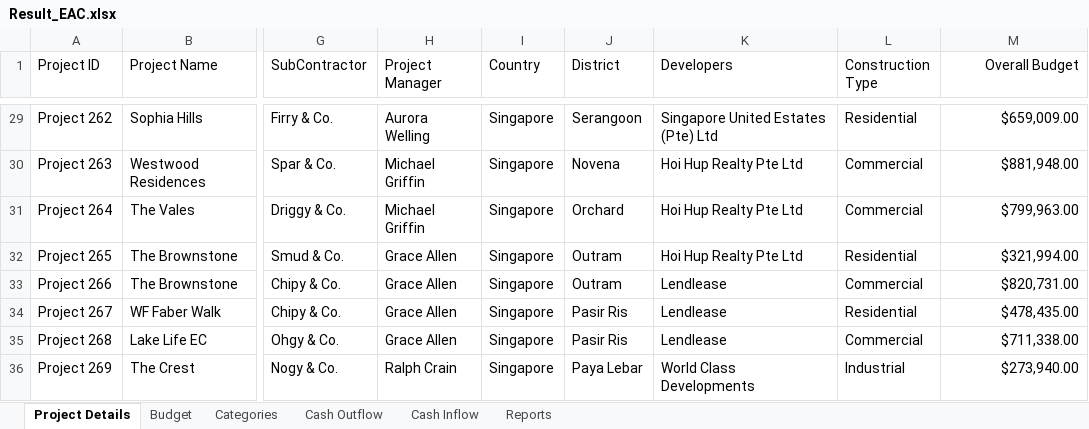
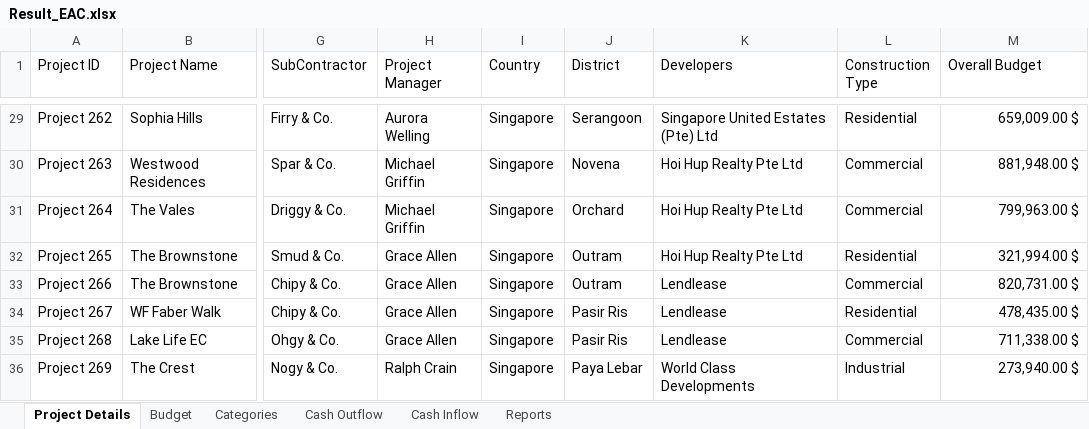
Before and after one commit to amuazm/contractor-project-management, an Excel workbook: Excel Files/Output/Result_EAC.xlsx, sheet Project Details, drawn as a sheet; only a part is shown, gaps mark what is left out; values as stored, in another font and other column widths than the file's, no borders; the diff covers the shown part only; the diff names each change by its address in the sheet, - before the commit and + after, or states it on an @@ line.

```diff
--- a/Excel Files/Output/Result_EAC.xlsx (sheet Project Details)
+++ b/Excel Files/Output/Result_EAC.xlsx (sheet Project Details)
-M1 alignment: right
+M1 alignment: left
-M29 (Overall Budget): $659,009.00
+M29 (Overall Budget): 659,009.00 $
-M30 (Overall Budget): $881,948.00
+M30 (Overall Budget): 881,948.00 $
-M31 (Overall Budget): $799,963.00
+M31 (Overall Budget): 799,963.00 $
-M32 (Overall Budget): $321,994.00
+M32 (Overall Budget): 321,994.00 $
-M33 (Overall Budget): $820,731.00
+M33 (Overall Budget): 820,731.00 $
-M34 (Overall Budget): $478,435.00
+M34 (Overall Budget): 478,435.00 $
-M35 (Overall Budget): $711,338.00
+M35 (Overall Budget): 711,338.00 $
-M36 (Overall Budget): $273,940.00
+M36 (Overall Budget): 273,940.00 $
```
Also changed, not shown: 27 edited cells elsewhere in this sheet, sheet Cash Outflow, sheet Reports, sheet Categories, sheet Cash Inflow, sheet Budget, 1 other file.
